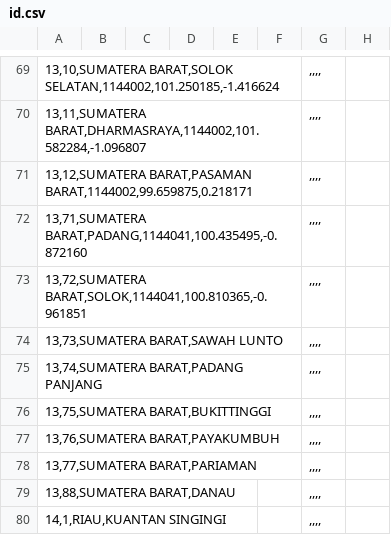
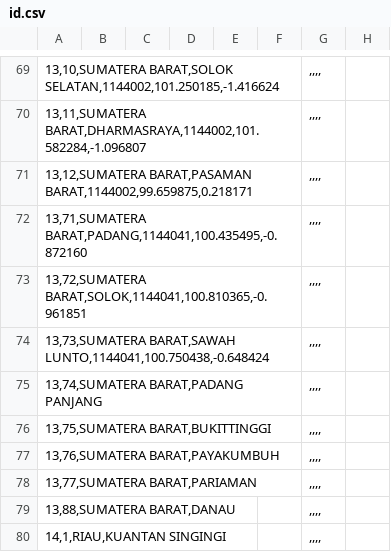
Before and after one commit to peuyeum/peuyeum, a CSV file: docs/id.csv, drawn as a sheet; only a part is shown, gaps mark what is left out; the diff names each change by its address in the sheet, - before the commit and + after, or states it on an @@ line.

Commit message:
13,73,SUMATERA BARAT,SAWAH LUNTO

```diff
--- a/docs/id.csv
+++ b/docs/id.csv
-A74: 13,73,SUMATERA BARAT,SAWAH LUNTO
+A74: 13,73,SUMATERA BARAT,SAWAH LUNTO,1144041,100.750438,-0.648424
```
Also changed, not shown: 1 other file.
